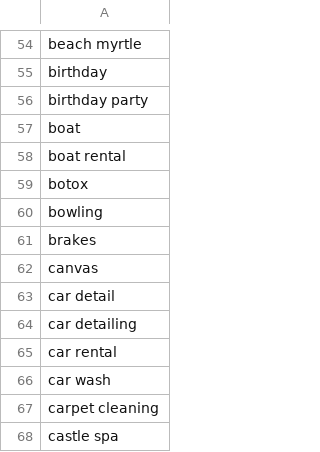
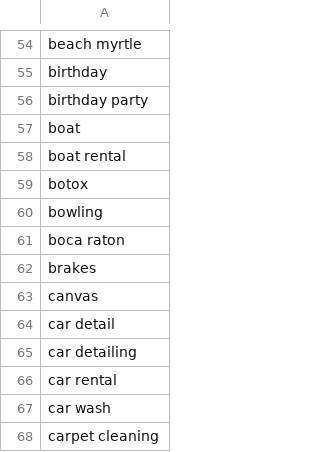
Before and after one commit to zphilippcz/research, a CSV file: suggest/models/dict_uniq.csv, drawn as a sheet; only a part is shown, gaps mark what is left out; the shorter side is filled out with more unchanged rows.

Commit message:
simple typo algo

```diff
--- a/suggest/models/dict_uniq.csv
+++ b/suggest/models/dict_uniq.csv
@@ -60,2 +60,3 @@ botox
 bowling
+boca raton
 brakes
```
Also changed, not shown: suggestserver/data/dict_uniq.csv, 4 other files.
